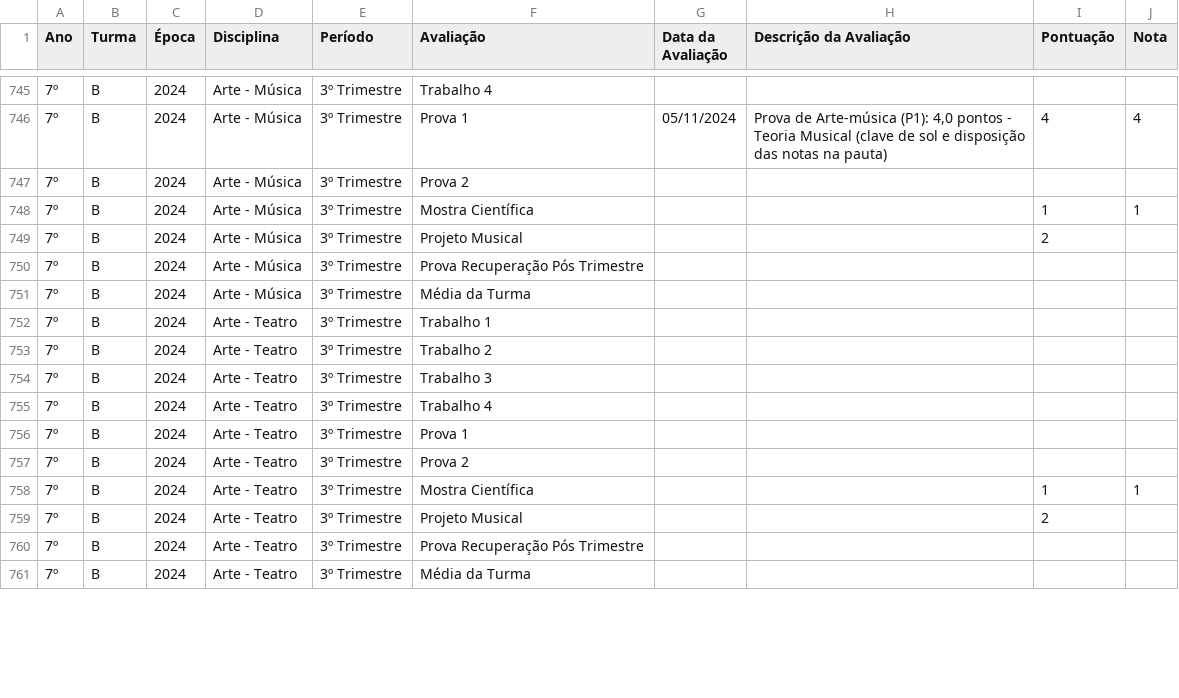
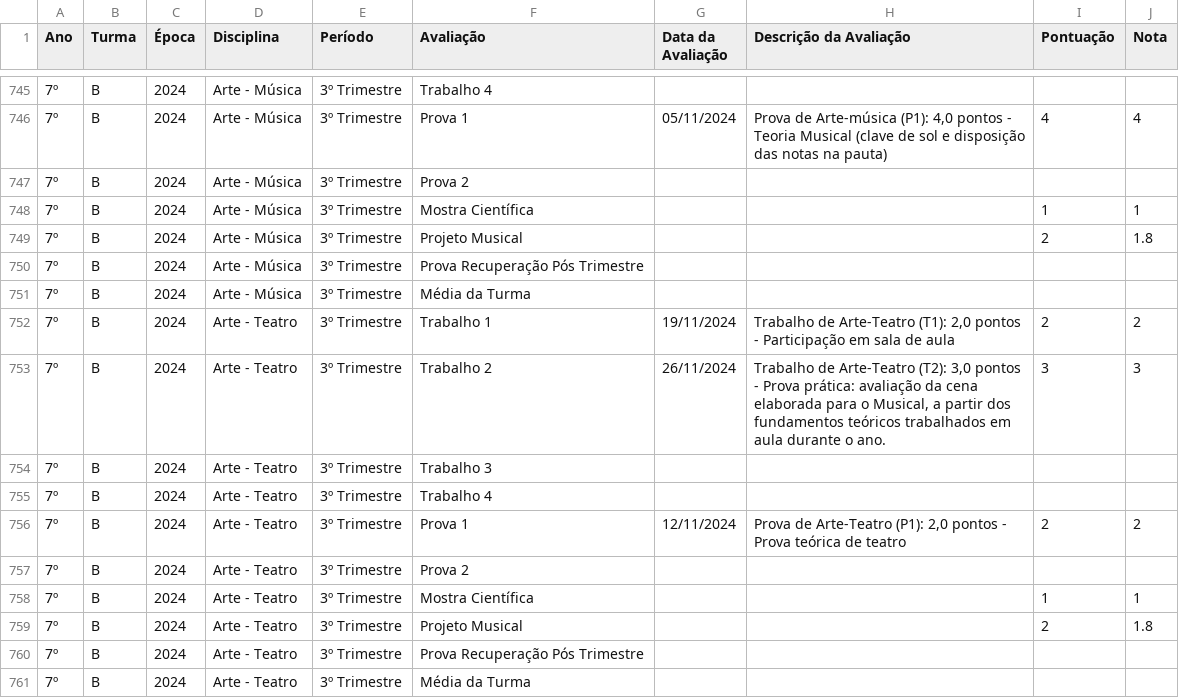
Before and after one commit to mauriciopassos/notas_cetec_augusto, a CSV file: src/df_notas_cetec_augusto.csv, drawn as a sheet; only a part is shown, gaps mark what is left out; the diff covers the shown part only; the diff names each change by its address in the sheet, - before the commit and + after, or states it on an @@ line.

Commit message:
upload new csv data

```diff
--- a/src/df_notas_cetec_augusto.csv
+++ b/src/df_notas_cetec_augusto.csv
-J749 (Nota): (empty)
+J749 (Nota): 1.8
-G752 (Data da Avaliação): (empty)
+G752 (Data da Avaliação): 19/11/2024
-H752 (Descrição da Avaliação): (empty)
+H752 (Descrição da Avaliação): Trabalho de Arte-Teatro (T1): 2,0 pontos - Participação em sala de aula
-I752 (Pontuação): (empty)
+I752 (Pontuação): 2
-J752 (Nota): (empty)
+J752 (Nota): 2
-G753 (Data da Avaliação): (empty)
+G753 (Data da Avaliação): 26/11/2024
-H753 (Descrição da Avaliação): (empty)
+H753 (Descrição da Avaliação): Trabalho de Arte-Teatro (T2): 3,0 pontos - Prova prática: avaliação da cena elaborada para o Musical, a partir dos fundamentos teóricos trabalhados em aula durante o ano.
-I753 (Pontuação): (empty)
+I753 (Pontuação): 3
-J753 (Nota): (empty)
+J753 (Nota): 3
-G756 (Data da Avaliação): (empty)
+G756 (Data da Avaliação): 12/11/2024
-H756 (Descrição da Avaliação): (empty)
+H756 (Descrição da Avaliação): Prova de Arte-Teatro (P1): 2,0 pontos - Prova teórica de teatro
-I756 (Pontuação): (empty)
+I756 (Pontuação): 2
-J756 (Nota): (empty)
+J756 (Nota): 2
-J759 (Nota): (empty)
+J759 (Nota): 1.8
```
Also changed, not shown: 47 edited cells elsewhere in this file.
